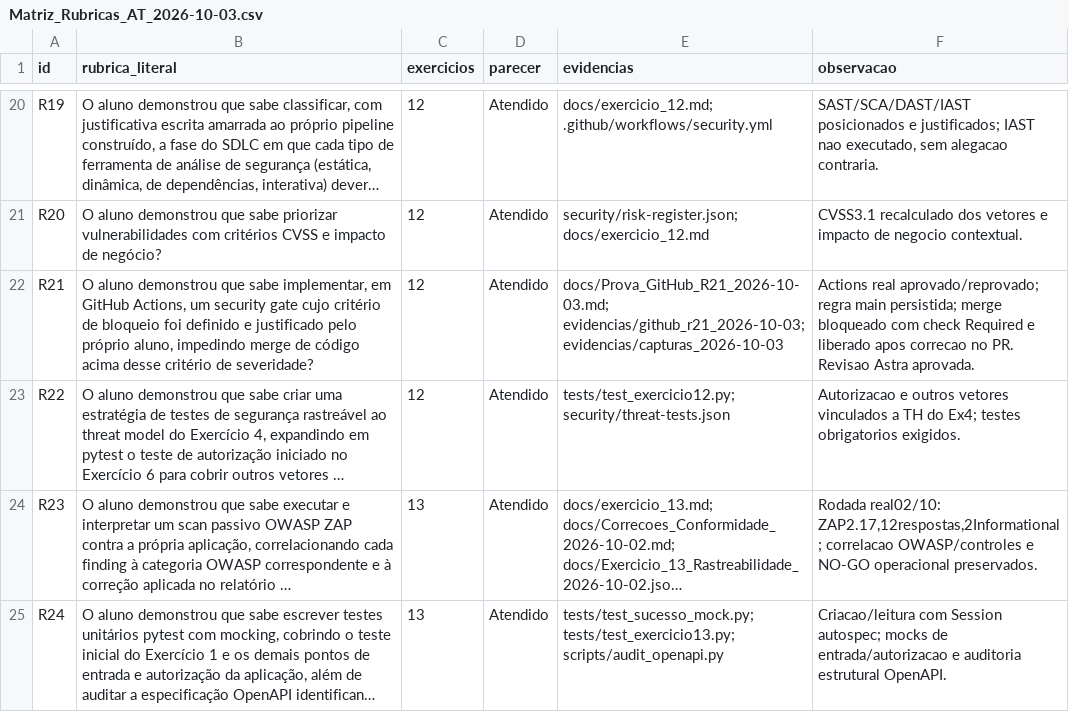
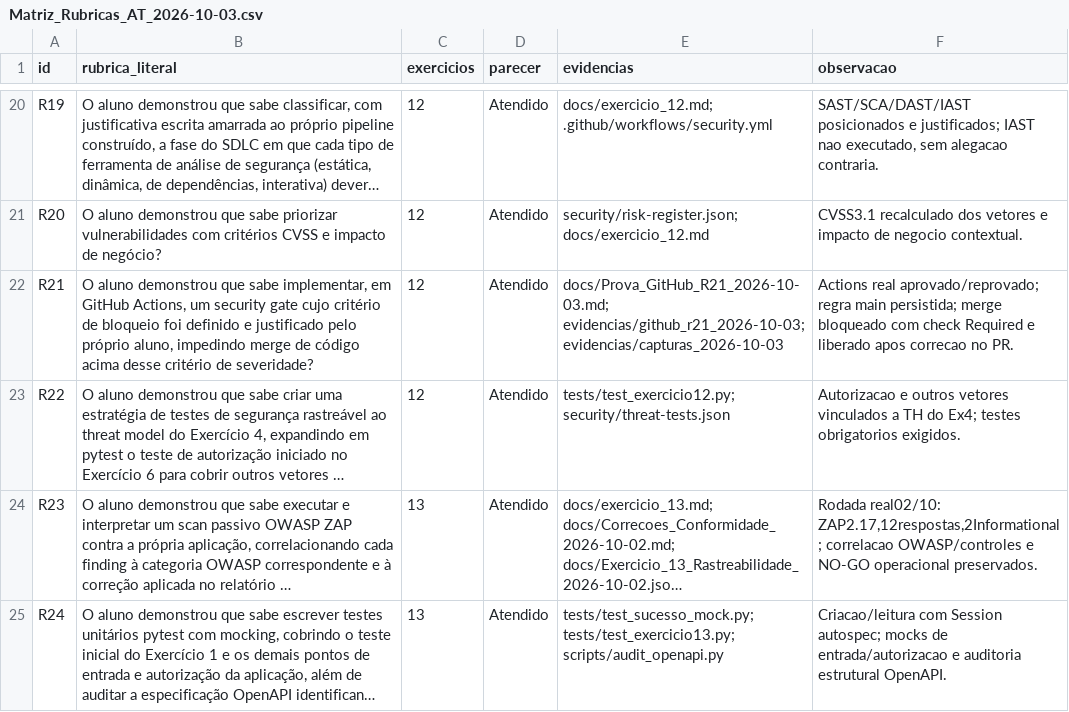
Before and after one commit to Victorbicalhoa/clinica-api-desenvolvimento-seguro, a CSV file: docs/Matriz_Rubricas_AT_2026-10-03.csv, drawn as a sheet; only a part is shown, gaps mark what is left out; long unchanged cells end in …; the diff names each change by its address in the sheet, - before the commit and + after, or states it on an @@ line.

```diff
--- a/docs/Matriz_Rubricas_AT_2026-10-03.csv
+++ b/docs/Matriz_Rubricas_AT_2026-10-03.csv
-F22 (observacao): …no PR. Revisao Astra aprovada.
+F22 (observacao): …no PR.
```
Also changed, not shown: 43 other files.
